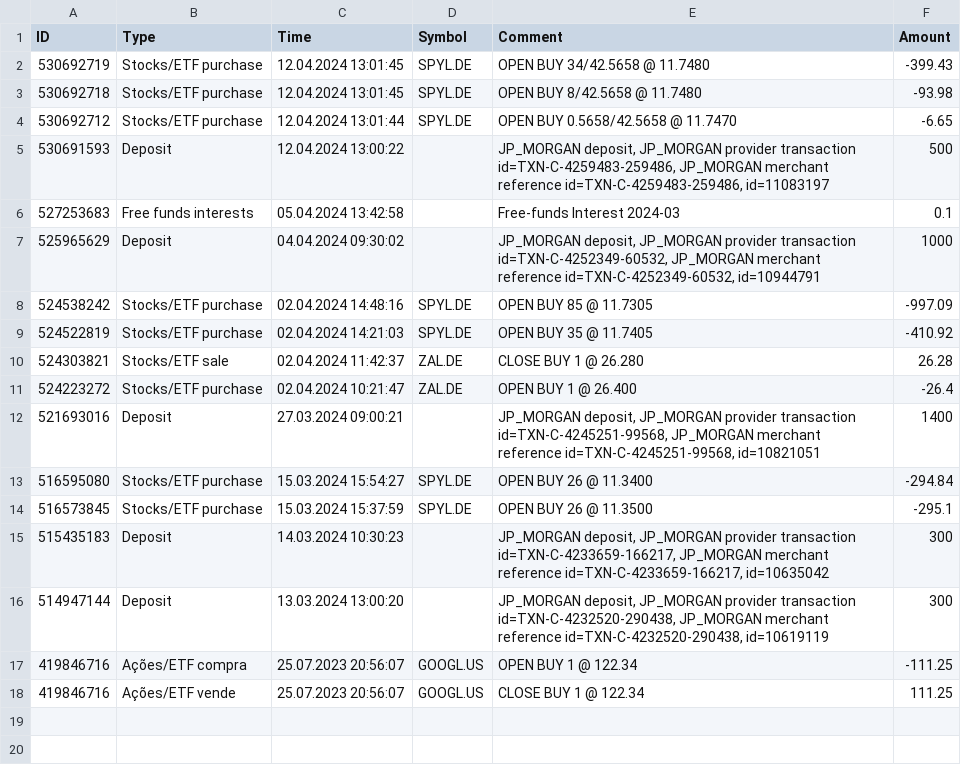
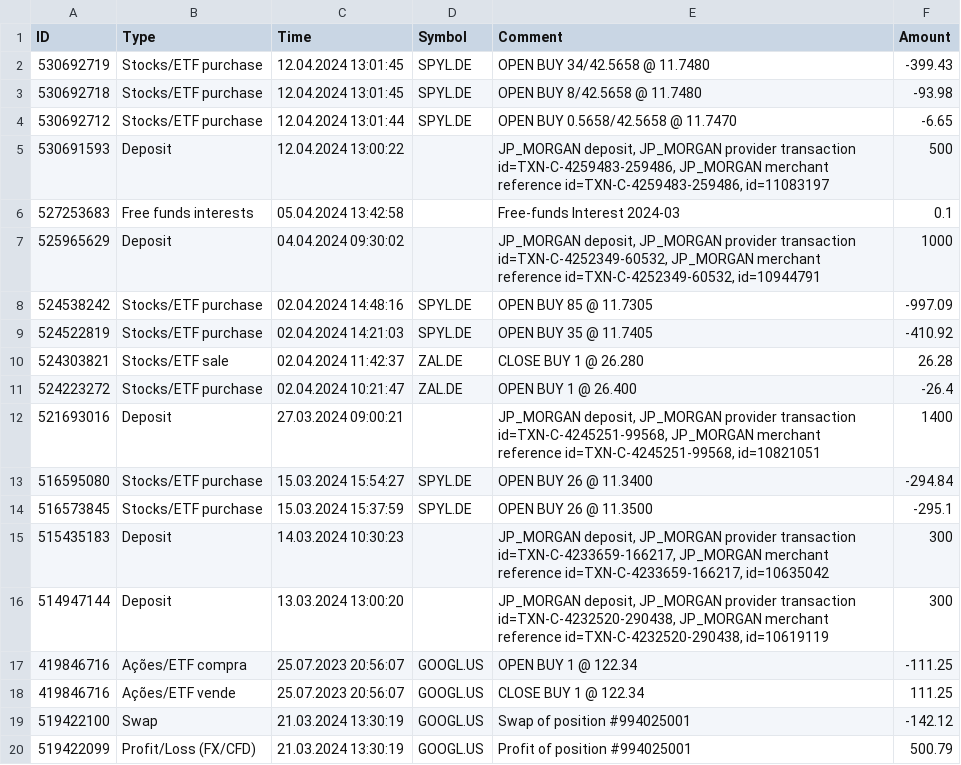
Before and after one commit to dickwolff/Export-To-Ghostfolio, a CSV file: samples/xtb-export.csv, drawn as a sheet; the diff names each change by its address in the sheet, - before the commit and + after, or states it on an @@ line.

```diff
--- a/samples/xtb-export.csv
+++ b/samples/xtb-export.csv
+row 19: 519422100 | Swap | 21.03.2024 13:30:19 | GOOGL.US | Swap of position #994025001 | -142.12
+row 20: 519422099 | Profit/Loss (FX/CFD) | 21.03.2024 13:30:19 | GOOGL.US | Profit of position #994025001 | 500.79
```
Also changed, not shown: 2 other files.
